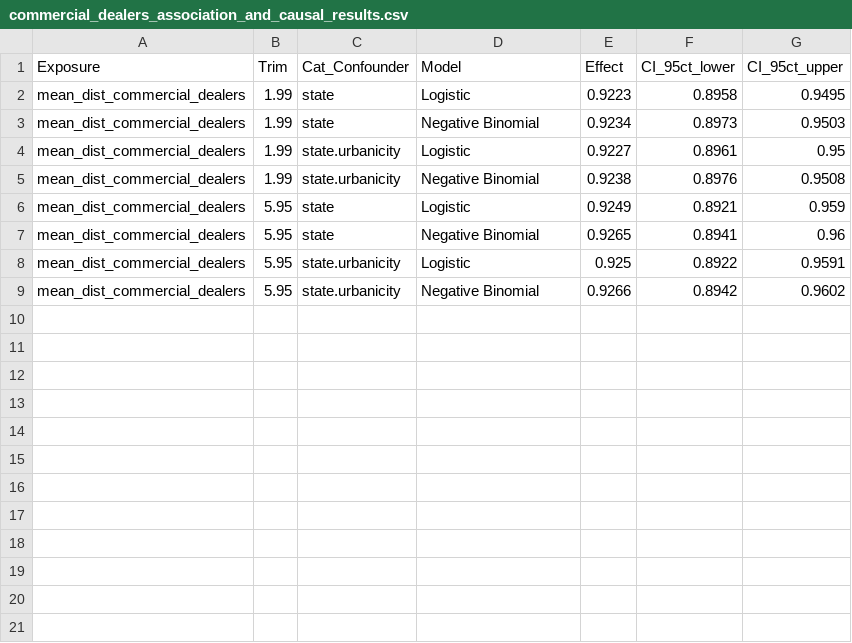
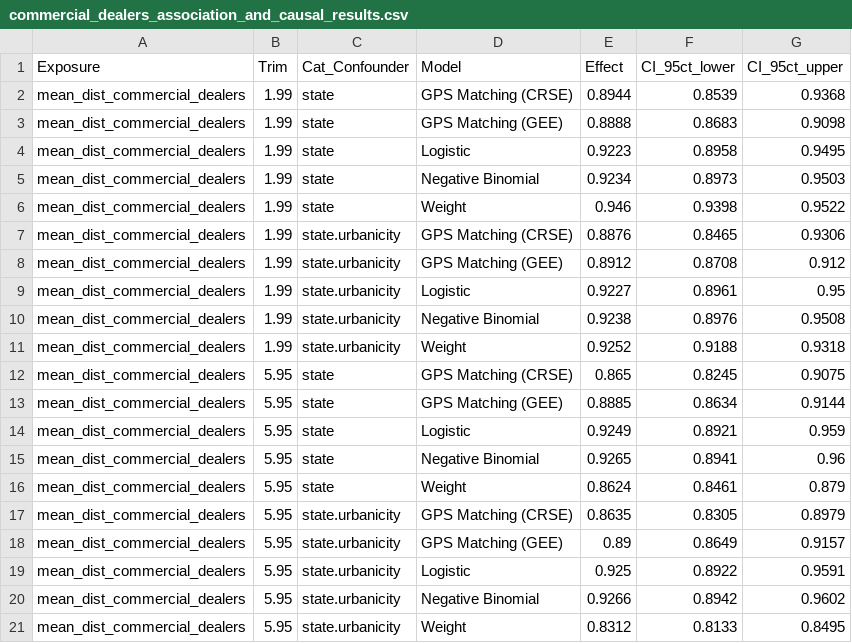
Before and after one commit to NSAPH-Projects/school_gun_incidents, a CSV file: results/commercial_dealers_association_and_causal_results.csv, drawn as a sheet.

Commit message:
Upload all results in one csv

```diff
--- a/results/commercial_dealers_association_and_causal_results.csv
+++ b/results/commercial_dealers_association_and_causal_results.csv
@@ -1,9 +1,21 @@
 Exposure,Trim,Cat_Confounder,Model,Effect,CI_95ct_lower,CI_95ct_upper
+mean_dist_commercial_dealers,1.99,state,GPS Matching (CRSE),0.8944,0.8539,0.9368
+mean_dist_commercial_dealers,1.99,state,GPS Matching (GEE),0.8888,0.8683,0.9098
 mean_dist_commercial_dealers,1.99,state,Logistic,0.9223,0.8958,0.9495
 mean_dist_commercial_dealers,1.99,state,Negative Binomial,0.9234,0.8973,0.9503
+mean_dist_commercial_dealers,1.99,state,Weight,0.946,0.9398,0.9522
+mean_dist_commercial_dealers,1.99,state.urbanicity,GPS Matching (CRSE),0.8876,0.8465,0.9306
+mean_dist_commercial_dealers,1.99,state.urbanicity,GPS Matching (GEE),0.8912,0.8708,0.912
 mean_dist_commercial_dealers,1.99,state.urbanicity,Logistic,0.9227,0.8961,0.95
 mean_dist_commercial_dealers,1.99,state.urbanicity,Negative Binomial,0.9238,0.8976,0.9508
+mean_dist_commercial_dealers,1.99,state.urbanicity,Weight,0.9252,0.9188,0.9318
+mean_dist_commercial_dealers,5.95,state,GPS Matching (CRSE),0.865,0.8245,0.9075
+mean_dist_commercial_dealers,5.95,state,GPS Matching (GEE),0.8885,0.8634,0.9144
 mean_dist_commercial_dealers,5.95,state,Logistic,0.9249,0.8921,0.959
 mean_dist_commercial_dealers,5.95,state,Negative Binomial,0.9265,0.8941,0.96
+mean_dist_commercial_dealers,5.95,state,Weight,0.8624,0.8461,0.879
+mean_dist_commercial_dealers,5.95,state.urbanicity,GPS Matching (CRSE),0.8635,0.8305,0.8979
+mean_dist_commercial_dealers,5.95,state.urbanicity,GPS Matching (GEE),0.89,0.8649,0.9157
 mean_dist_commercial_dealers,5.95,state.urbanicity,Logistic,0.925,0.8922,0.9591
 mean_dist_commercial_dealers,5.95,state.urbanicity,Negative Binomial,0.9266,0.8942,0.9602
+mean_dist_commercial_dealers,5.95,state.urbanicity,Weight,0.8312,0.8133,0.8495
```
Also changed, not shown: 1 other file.
